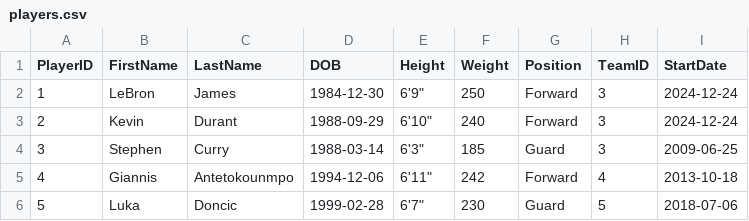
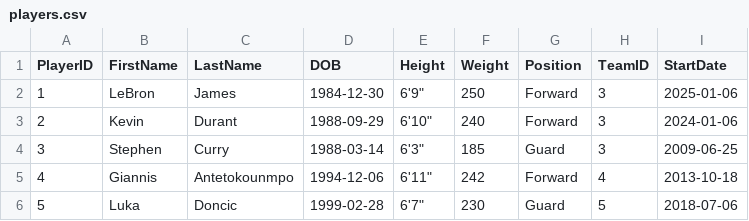
Before and after one commit to waleOkare/nbanalytics, a CSV file: players.csv, drawn as a sheet; only a part is shown.

Commit message:
Update players.csv

```diff
--- a/players.csv
+++ b/players.csv
@@ -1,4 +1,4 @@
 PlayerID,FirstName,LastName,DOB,Height,Weight,Position,TeamID,StartDate
-1,LeBron,James,1984-12-30,6'9",250,Forward,3,2024-12-24
-2,Kevin,Durant,1988-09-29,6'10",240,Forward,3,2024-12-24
+1,LeBron,James,1984-12-30,6'9",250,Forward,3,2025-01-06
+2,Kevin,Durant,1988-09-29,6'10",240,Forward,3,2024-01-06
 3,Stephen,Curry,1988-03-14,6'3",185,Guard,3,2009-06-25
```
